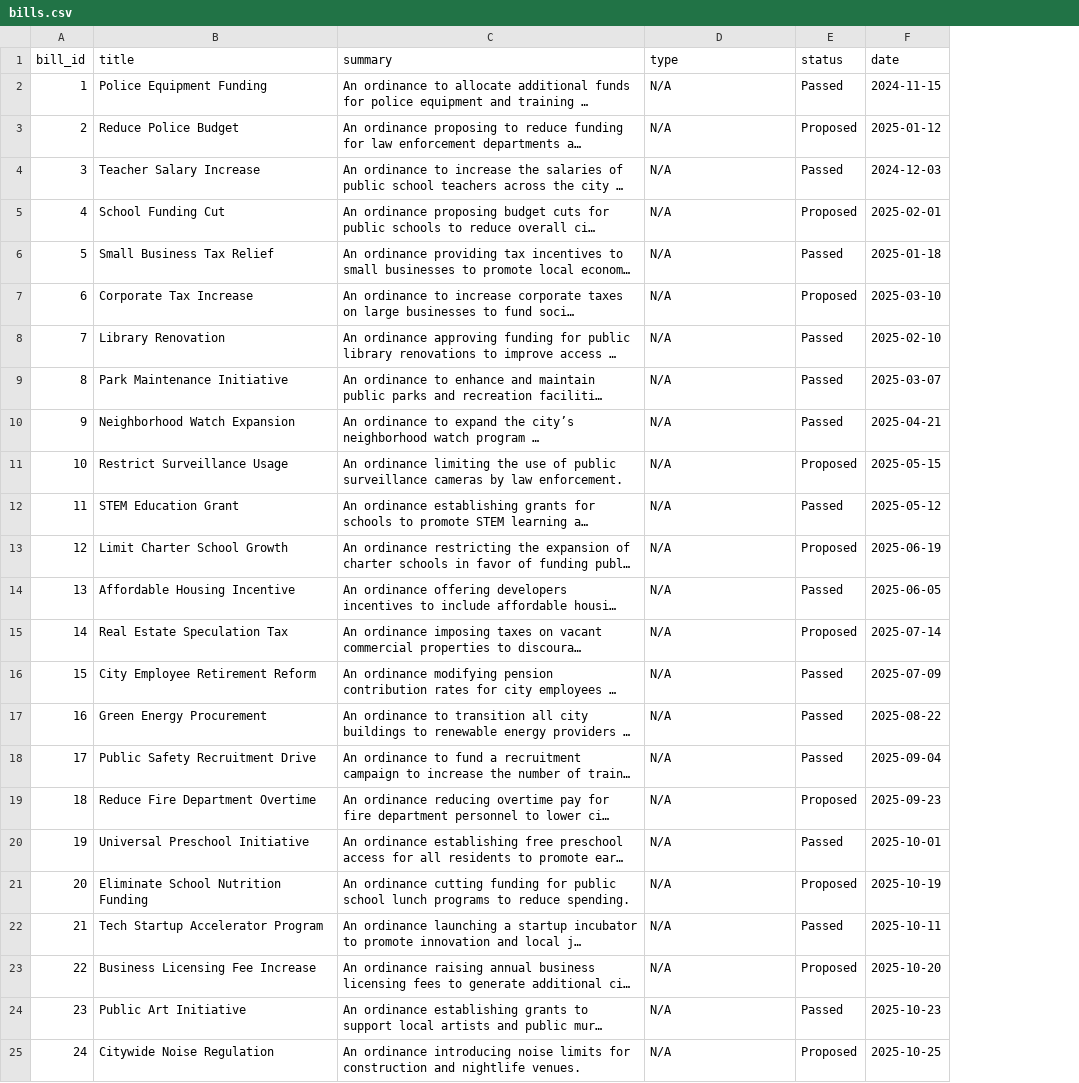
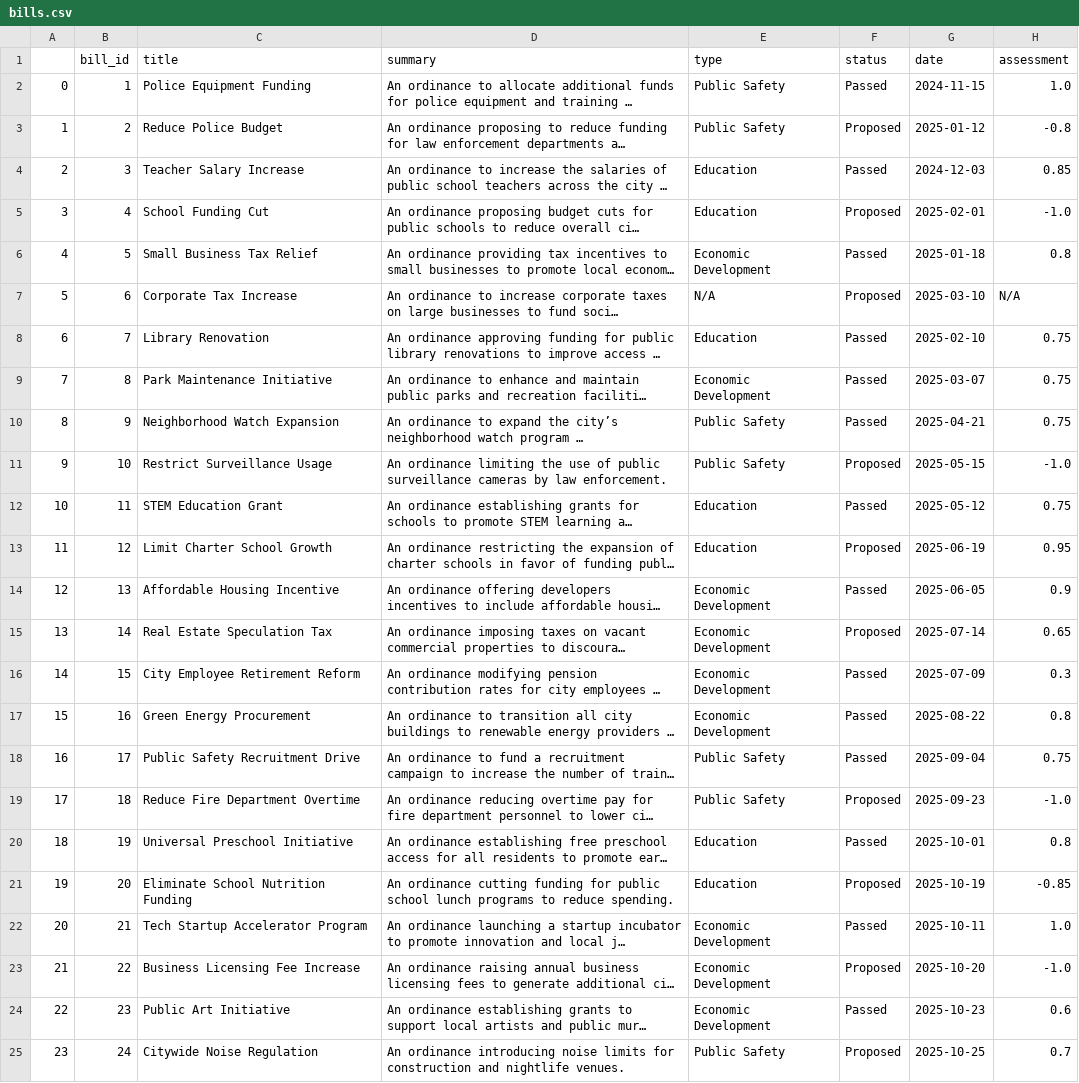
Before and after one commit to blching/sf-leg, a CSV file: bills.csv, drawn as a sheet; long unchanged cells end in …; addresses are those after the commit; the diff names each change by its address in the sheet, - before the commit and + after, or states it on an @@ line.

Commit message:
Bills csv update

```diff
--- a/bills.csv
+++ b/bills.csv
+column A, rows 2-25: 0 | 1 | 2 | 3 | 4 | 5 | 6 | 7 | 8 | 9 | 10 | 11 | 12 | 13 | 14 | 15 | 16 | 17 | 18 | 19 | 20 | 21 | 22 | 23
+column H (assessment), rows 2-25: 1.0 | -0.8 | 0.85 | -1.0 | 0.8 | N/A | 0.75 | 0.75 | 0.75 | -1.0 | 0.75 | 0.95 | 0.9 | 0.65 | 0.3 | 0.8 | 0.75 | -1.0 | 0.8 | -0.85 | 1.0 | -1.0 | 0.6 | 0.7
-E2:E3 (type): N/A
+E2:E3 (type): Public Safety
-E4:E5 (type): N/A
+E4:E5 (type): Education
-E6 (type): N/A
+E6 (type): Economic Development
-E8 (type): N/A
+E8 (type): Education
-E9 (type): N/A
+E9 (type): Economic Development
-E10:E11 (type): N/A
+E10:E11 (type): Public Safety
-E12:E13 (type): N/A
+E12:E13 (type): Education
-E14:E17 (type): N/A
+E14:E17 (type): Economic Development
-E18:E19 (type): N/A
+E18:E19 (type): Public Safety
-E20:E21 (type): N/A
+E20:E21 (type): Education
-E22:E24 (type): N/A
+E22:E24 (type): Economic Development
-E25 (type): N/A
+E25 (type): Public Safety
```
